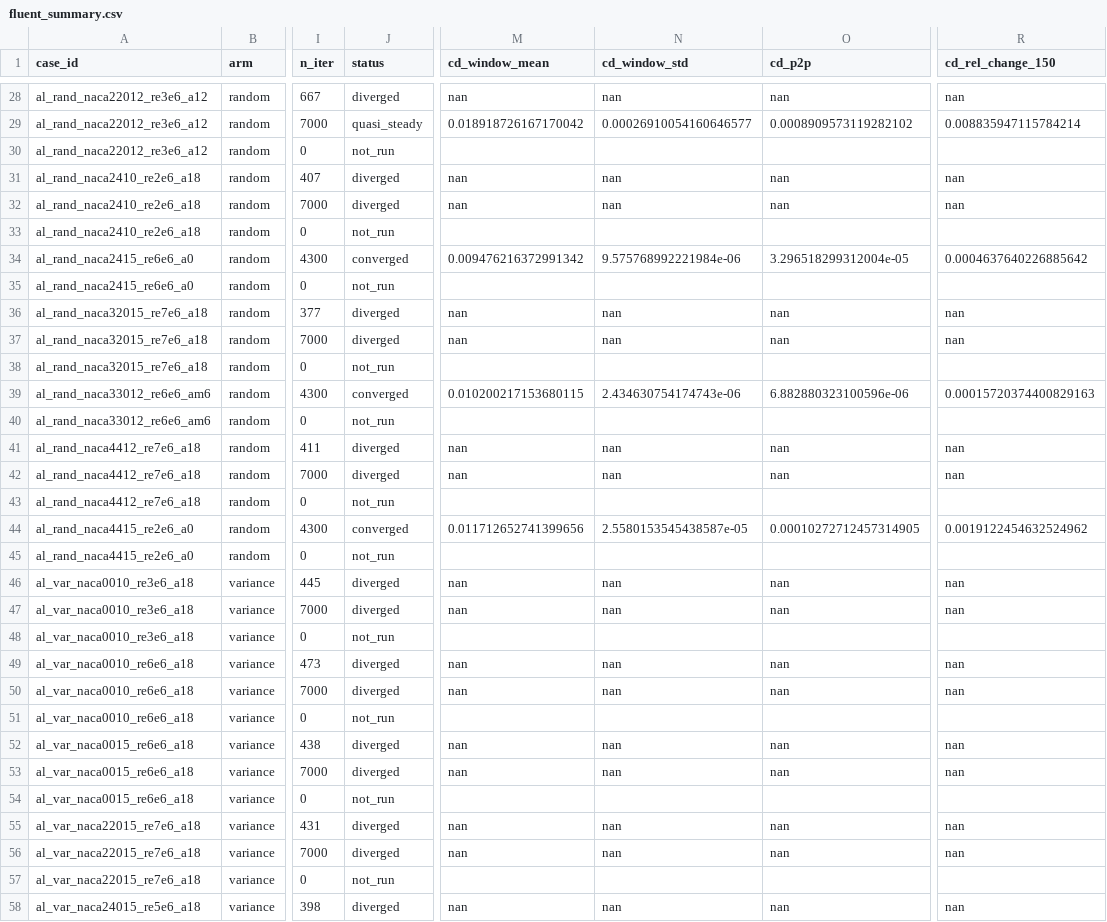
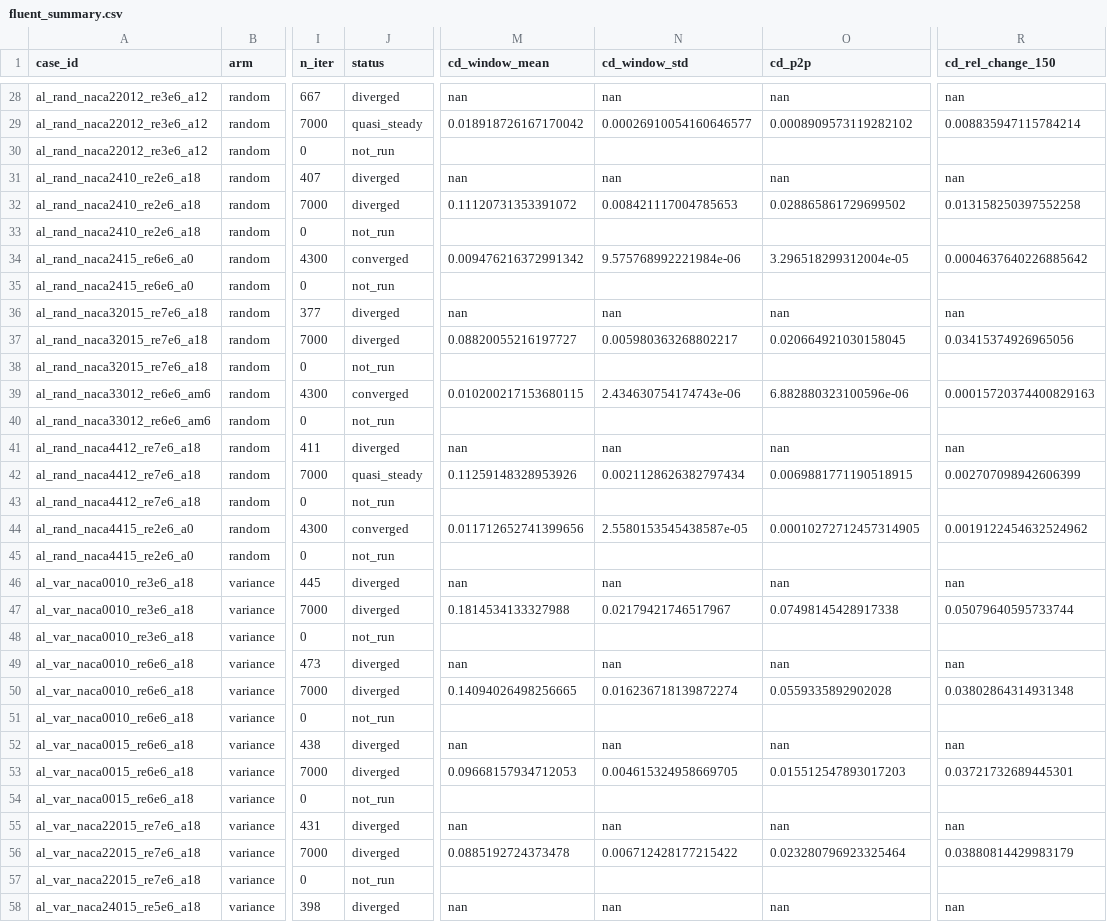
Before and after one commit to cocomo069/Geometry_Aware_Neural_Operator_Audit, a CSV file: results/fluent/fluent_summary.csv, drawn as a sheet; only a part is shown, gaps mark what is left out; the diff covers the shown part only; the diff names each change by its address in the sheet, - before the commit and + after, or states it on an @@ line.

```diff
--- a/results/fluent/fluent_summary.csv
+++ b/results/fluent/fluent_summary.csv
-M32 (cd_window_mean): nan
+M32 (cd_window_mean): 0.11120731353391072
-N32 (cd_window_std): nan
+N32 (cd_window_std): 0.008421117004785653
-O32 (cd_p2p): nan
+O32 (cd_p2p): 0.028865861729699502
-R32 (cd_rel_change_150): nan
+R32 (cd_rel_change_150): 0.013158250397552258
-M37 (cd_window_mean): nan
+M37 (cd_window_mean): 0.08820055216197727
-N37 (cd_window_std): nan
+N37 (cd_window_std): 0.005980363268802217
-O37 (cd_p2p): nan
+O37 (cd_p2p): 0.020664921030158045
-R37 (cd_rel_change_150): nan
+R37 (cd_rel_change_150): 0.03415374926965056
-J42 (status): diverged
+J42 (status): quasi_steady
-M42 (cd_window_mean): nan
+M42 (cd_window_mean): 0.11259148328953926
-N42 (cd_window_std): nan
+N42 (cd_window_std): 0.0021128626382797434
-O42 (cd_p2p): nan
+O42 (cd_p2p): 0.0069881771190518915
-R42 (cd_rel_change_150): nan
+R42 (cd_rel_change_150): 0.002707098942606399
-M47 (cd_window_mean): nan
+M47 (cd_window_mean): 0.1814534133327988
-N47 (cd_window_std): nan
+N47 (cd_window_std): 0.02179421746517967
-O47 (cd_p2p): nan
+O47 (cd_p2p): 0.07498145428917338
-R47 (cd_rel_change_150): nan
+R47 (cd_rel_change_150): 0.05079640595733744
-M50 (cd_window_mean): nan
+M50 (cd_window_mean): 0.14094026498256665
-N50 (cd_window_std): nan
+N50 (cd_window_std): 0.016236718139872274
-O50 (cd_p2p): nan
+O50 (cd_p2p): 0.0559335892902028
-R50 (cd_rel_change_150): nan
+R50 (cd_rel_change_150): 0.03802864314931348
-M53 (cd_window_mean): nan
+M53 (cd_window_mean): 0.09668157934712053
-N53 (cd_window_std): nan
+N53 (cd_window_std): 0.004615324958669705
-O53 (cd_p2p): nan
+O53 (cd_p2p): 0.015512547893017203
-R53 (cd_rel_change_150): nan
+R53 (cd_rel_change_150): 0.03721732689445301
-M56 (cd_window_mean): nan
+M56 (cd_window_mean): 0.0885192724373478
-N56 (cd_window_std): nan
+N56 (cd_window_std): 0.006712428177215422
-O56 (cd_p2p): nan
+O56 (cd_p2p): 0.023280796923325464
-R56 (cd_rel_change_150): nan
+R56 (cd_rel_change_150): 0.03880814429983179
```
Also changed, not shown: 49 edited cells elsewhere in this file, results/fluent/surrogate_vs_fluent.csv, 22 other files.
